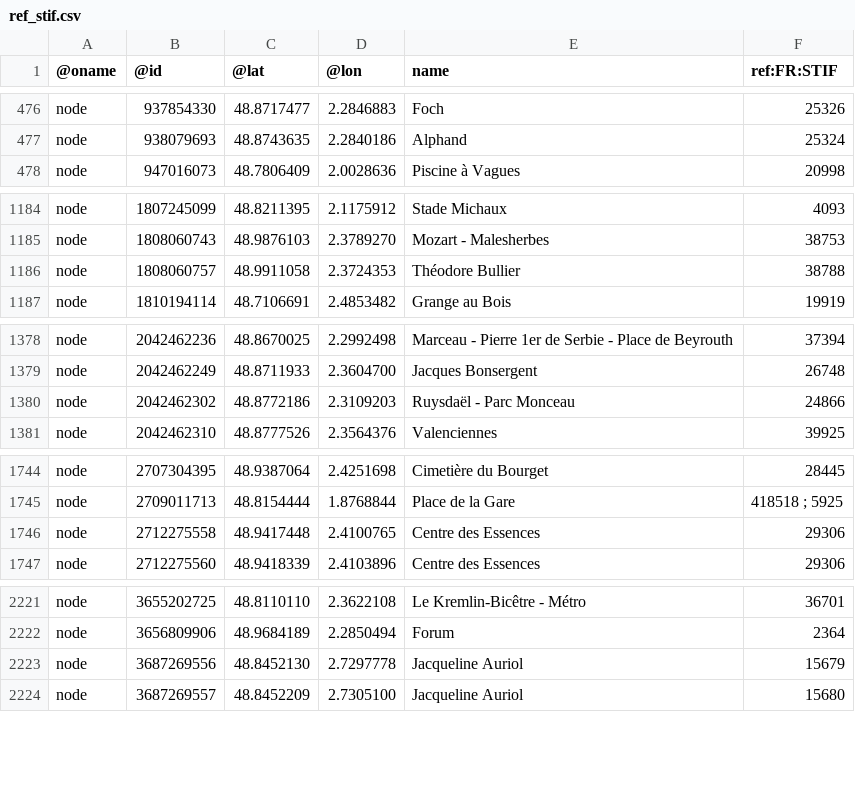
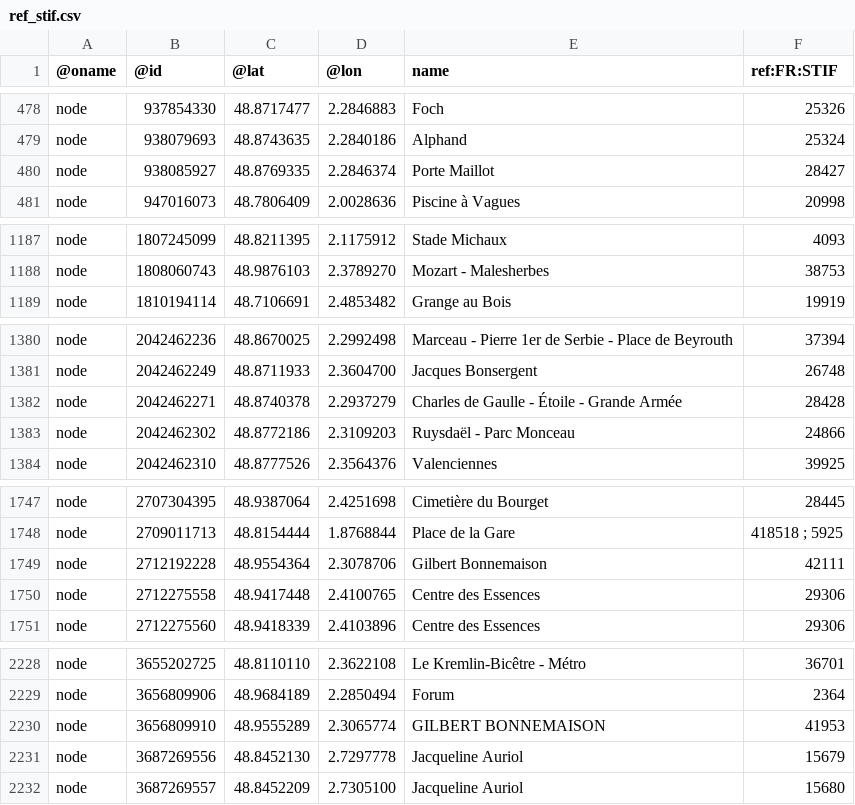
Before and after one commit to nlehuby/OSM_snippets, a CSV file: analyse_ref_STIF/stops_data/ref_stif.csv, drawn as a sheet; only a part is shown, gaps mark what is left out; removed rows and columns are numbered as before the commit, all else as after; the diff covers the shown part only; the diff names each change by its address in the sheet, - before the commit and + after, or states it on an @@ line.

```diff
--- a/analyse_ref_STIF/stops_data/ref_stif.csv
+++ b/analyse_ref_STIF/stops_data/ref_stif.csv
+row 480: node | 938085927 | 48.8769335 | 2.2846374 | Porte Maillot | 28427
-row 1186: node | 1808060757 | 48.9911058 | 2.3724353 | Théodore Bullier | 38788
+row 1382: node | 2042462271 | 48.8740378 | 2.2937279 | Charles de Gaulle - Étoile - Grande Armée | 28428
+row 1749: node | 2712192228 | 48.9554364 | 2.3078706 | Gilbert Bonnemaison | 42111
+row 2230: node | 3656809910 | 48.9555289 | 2.3065774 | GILBERT BONNEMAISON | 41953
```
Also changed, not shown: 11 added rows and 12 edited cells elsewhere in this file, STIF-to-OSM/data/lignes.csv, 6 other files.
